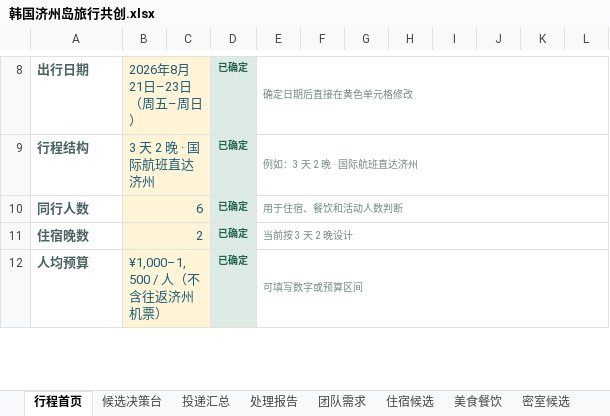
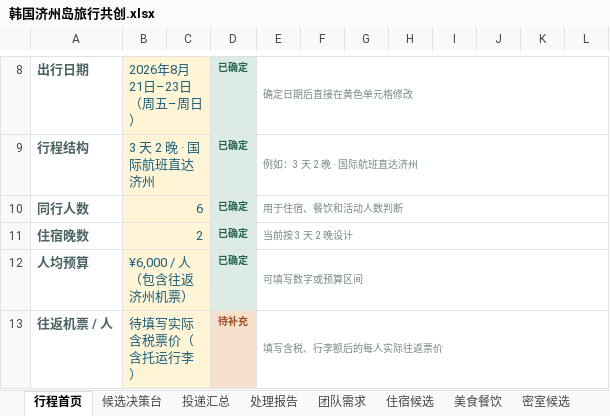
Before and after one commit to ykh-1412/travel-co-creation-studio, an Excel workbook: outputs/019fa660-42f1-74a1-ab98-31c99abb6300/韩国济州岛旅行共创.xlsx, sheet 行程首页, drawn as a sheet; only a part is shown, gaps mark what is left out; values as stored, in another font and other column widths than the file's, no borders; the diff covers the shown part only; the diff names each change by its address in the sheet, - before the commit and + after, or states it on an @@ line.

```diff
--- a/outputs/019fa660-42f1-74a1-ab98-31c99abb6300/韩国济州岛旅行共创.xlsx (sheet 行程首页)
+++ b/outputs/019fa660-42f1-74a1-ab98-31c99abb6300/韩国济州岛旅行共创.xlsx (sheet 行程首页)
-B12: ¥1,000–1,500 / 人（不含往返济州机票）
+B12: ¥6,000 / 人（包含往返济州机票）
+row 13: 往返机票 / 人 | 待填写实际含税票价（含托运行李） |  | 待补充 | 填写含税、行李额后的每人实际往返票价
```
Also changed, not shown: 1 removed row and 2 edited cells elsewhere in this sheet, 5 other files.
